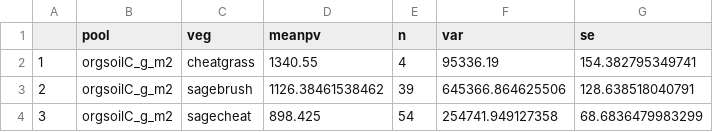
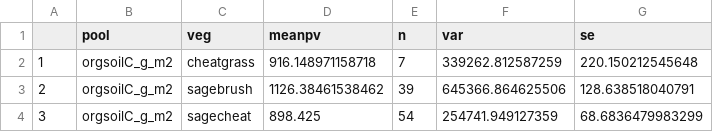
Before and after one commit to nagyrc/C_fire_invasives, a CSV file: results/tens2.csv, drawn as a sheet.

Commit message:
updating results

```diff
--- a/results/tens2.csv
+++ b/results/tens2.csv
@@ -1,4 +1,4 @@
 "","pool","veg","meanpv","n","var","se"
-"1","orgsoilC_g_m2","cheatgrass",1340.55,4,95336.19,154.382795349741
+"1","orgsoilC_g_m2","cheatgrass",916.148971158718,7,339262.812587259,220.150212545648
 "2","orgsoilC_g_m2","sagebrush",1126.38461538462,39,645366.864625506,128.638518040791
-"3","orgsoilC_g_m2","sagecheat",898.425,54,254741.949127358,68.6836479983299
+"3","orgsoilC_g_m2","sagecheat",898.425,54,254741.949127359,68.6836479983299
```
Also changed, not shown: results/surfacemeans2.csv.
